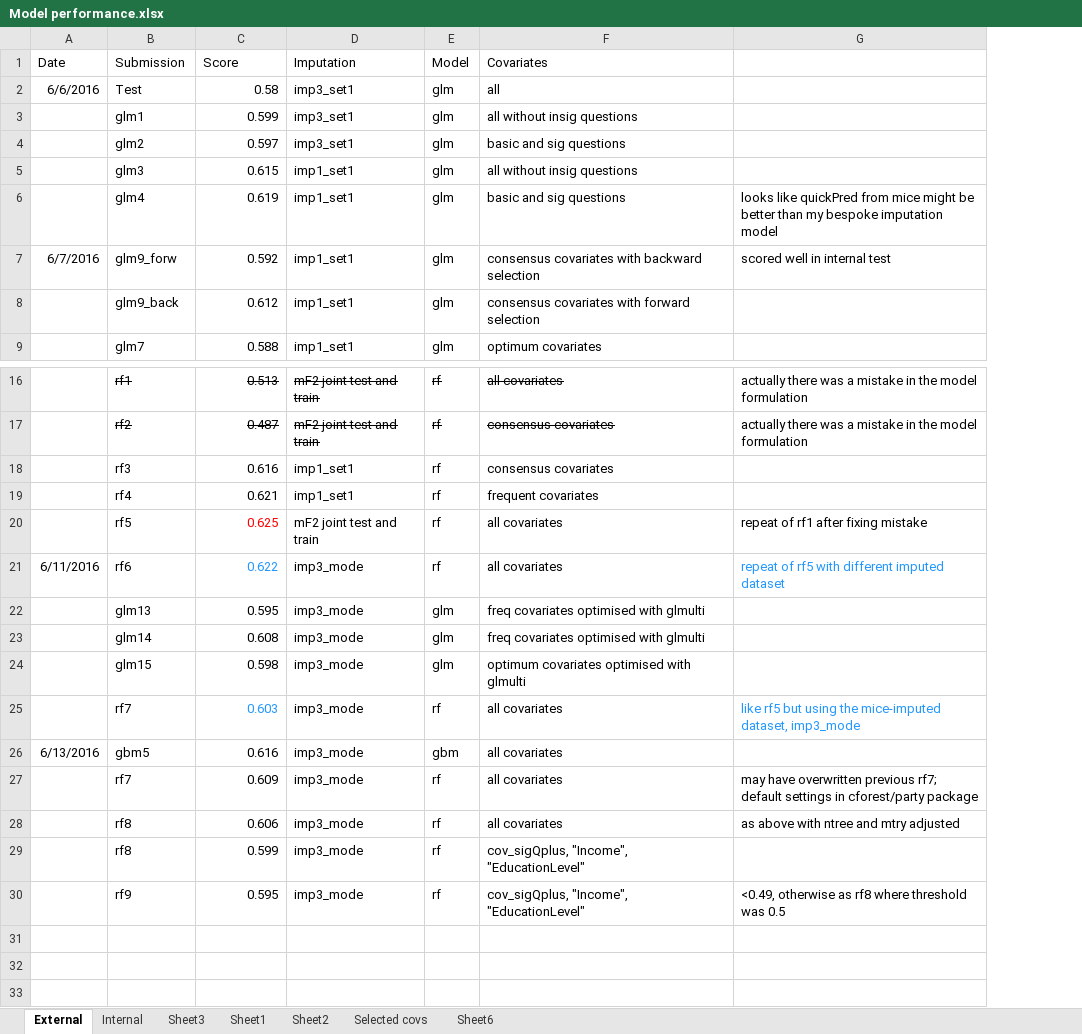
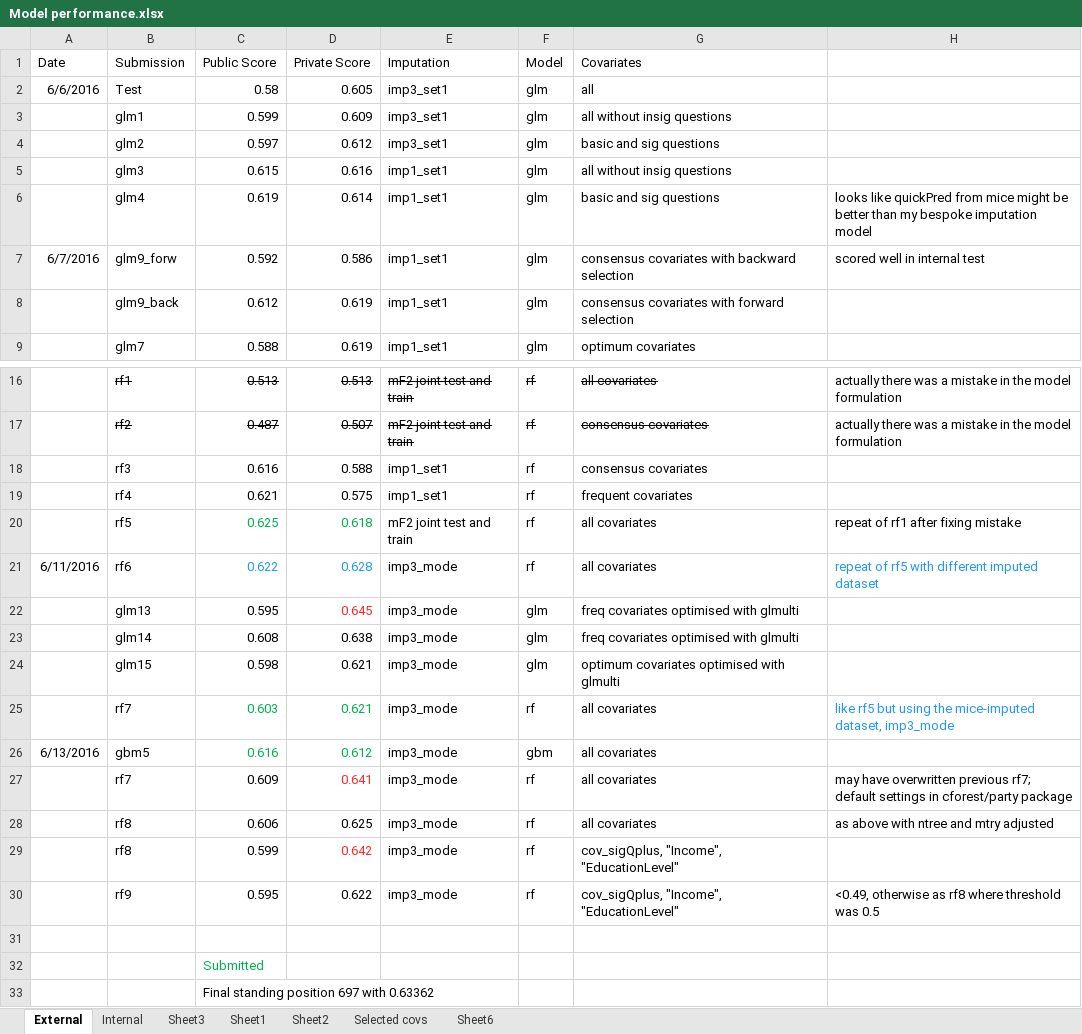
Before and after one commit to DJamesWilliamson/K_comp, an Excel workbook: Model performance.xlsx, sheet External, drawn as a sheet; only a part is shown, gaps mark what is left out; values as stored, in another font and other column widths than the file's, no borders; the diff covers the shown part only; the diff names each change by its address in the sheet, - before the commit and + after, or states it on an @@ line.

Commit message:
final model performance and ridge regression code

```diff
--- a/Model performance.xlsx (sheet External)
+++ b/Model performance.xlsx (sheet External)
+column D (Private Score), rows 2-9: 0.605 | 0.609 | 0.612 | 0.616 | 0.614 | 0.586 | 0.619 | 0.619; rows 16-30: 0.513 | 0.507 | 0.588 | 0.575 | 0.618 | 0.628 | 0.645 | 0.638 | 0.621 | 0.621 | 0.612 | 0.641 | 0.625 | 0.642 | 0.622
-C1: Score
+C1: Public Score
-C20 text colour: #FF0000
+C20 text colour: #00B050
-C25 text colour: #2297FF
+C25 text colour: #00B050
-C26 text colour: black
+C26 text colour: #00B050
+row 31: (empty)
+row 32:  |  | Submitted
+row 33:  |  | Final standing position 697 with 0.63362
```
Also changed, not shown: cell formats elsewhere in this sheet, 2 other files.
